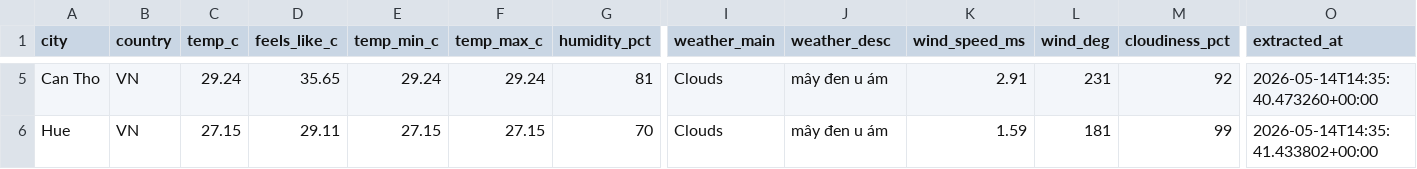
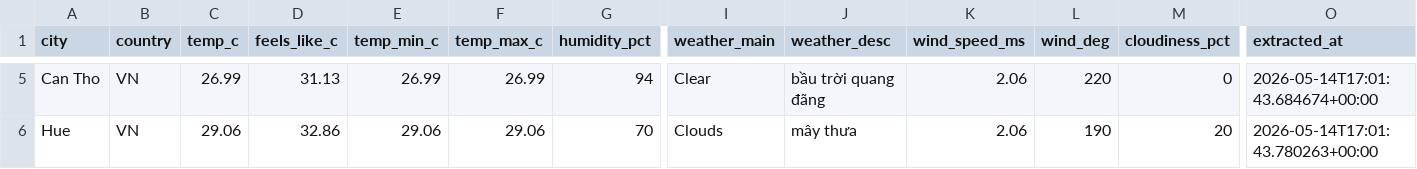
Before and after one commit to khoamvp/weather-pipeline, a CSV file: data/raw/2026-05-14.csv, drawn as a sheet; only a part is shown, gaps mark what is left out; the diff covers the shown part only; the diff names each change by its address in the sheet, - before the commit and + after, or states it on an @@ line.

```diff
--- a/data/raw/2026-05-14.csv
+++ b/data/raw/2026-05-14.csv
-C5 (temp_c): 29.24
+C5 (temp_c): 26.99
-D5 (feels_like_c): 35.65
+D5 (feels_like_c): 31.13
-E5 (temp_min_c): 29.24
+E5 (temp_min_c): 26.99
-F5 (temp_max_c): 29.24
+F5 (temp_max_c): 26.99
-G5 (humidity_pct): 81
+G5 (humidity_pct): 94
-I5 (weather_main): Clouds
+I5 (weather_main): Clear
-J5 (weather_desc): mây đen u ám
+J5 (weather_desc): bầu trời quang đãng
-K5 (wind_speed_ms): 2.91
+K5 (wind_speed_ms): 2.06
-L5 (wind_deg): 231
+L5 (wind_deg): 220
-M5 (cloudiness_pct): 92
+M5 (cloudiness_pct): 0
-O5 (extracted_at): 2026-05-14T14:35:40.473260+00:00
+O5 (extracted_at): 2026-05-14T17:01:43.684674+00:00
-C6 (temp_c): 27.15
+C6 (temp_c): 29.06
-D6 (feels_like_c): 29.11
+D6 (feels_like_c): 32.86
-E6 (temp_min_c): 27.15
+E6 (temp_min_c): 29.06
-F6 (temp_max_c): 27.15
+F6 (temp_max_c): 29.06
-J6 (weather_desc): mây đen u ám
+J6 (weather_desc): mây thưa
-K6 (wind_speed_ms): 1.59
+K6 (wind_speed_ms): 2.06
-L6 (wind_deg): 181
+L6 (wind_deg): 190
-M6 (cloudiness_pct): 99
+M6 (cloudiness_pct): 20
-O6 (extracted_at): 2026-05-14T14:35:41.433802+00:00
+O6 (extracted_at): 2026-05-14T17:01:43.780263+00:00
```
Also changed, not shown: 31 edited cells elsewhere in this file, data/clean/2026-05-14.csv.
